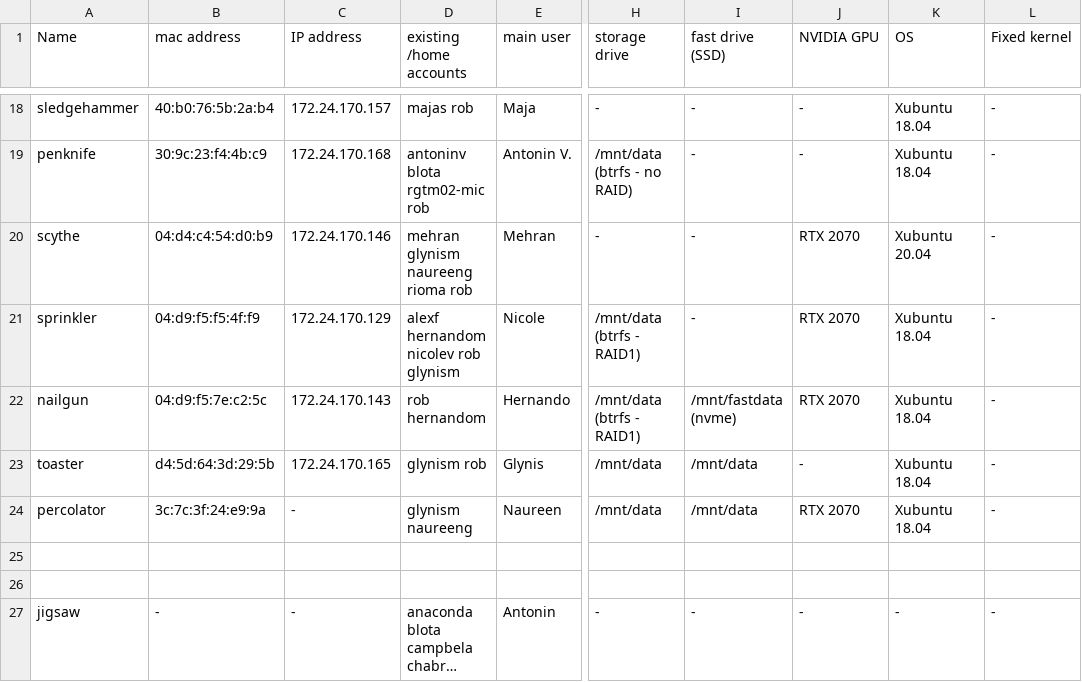
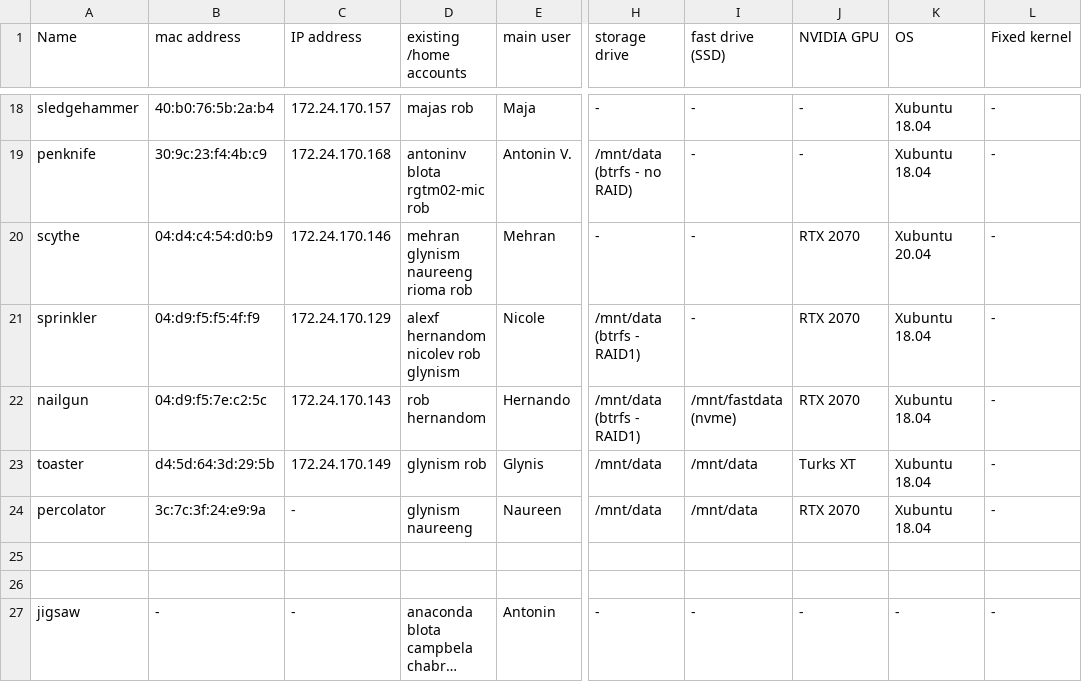
Before and after one commit to BaselLaserMouse/analysis_machines_config, a TSV file: MACHINES.tsv, drawn as a sheet; only a part is shown, gaps mark what is left out; long unchanged cells end in …; the diff names each change by its address in the sheet, - before the commit and + after, or states it on an @@ line.

Commit message:
Update MACHINES.tsv

```diff
--- a/MACHINES.tsv
+++ b/MACHINES.tsv
-C23 (IP address): 172.24.170.165
+C23 (IP address): 172.24.170.149
-J23 (NVIDIA GPU): -
+J23 (NVIDIA GPU): Turks XT
```
